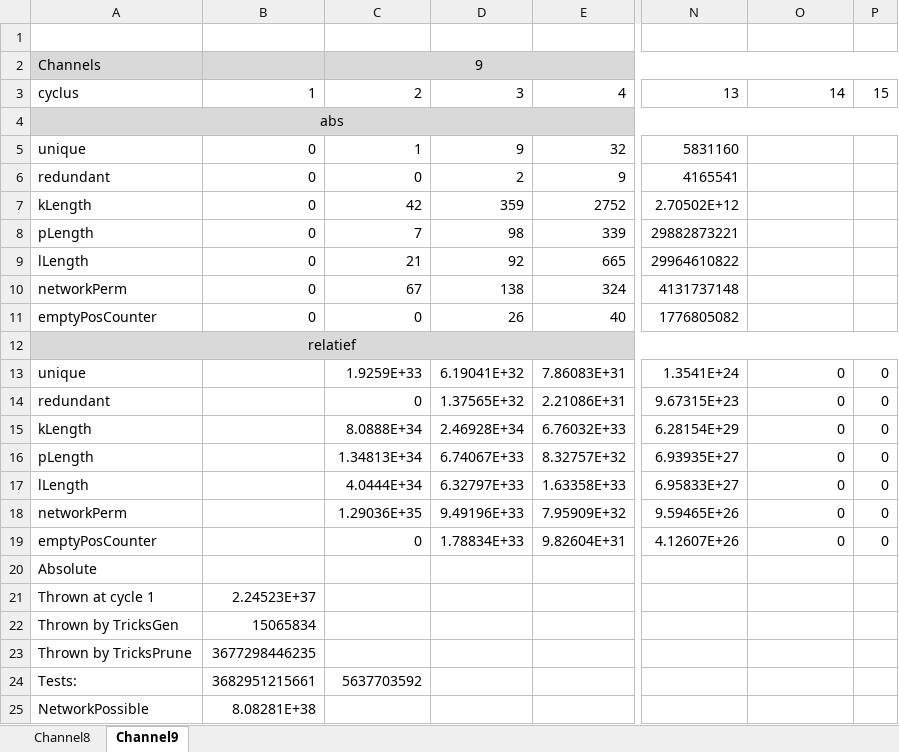
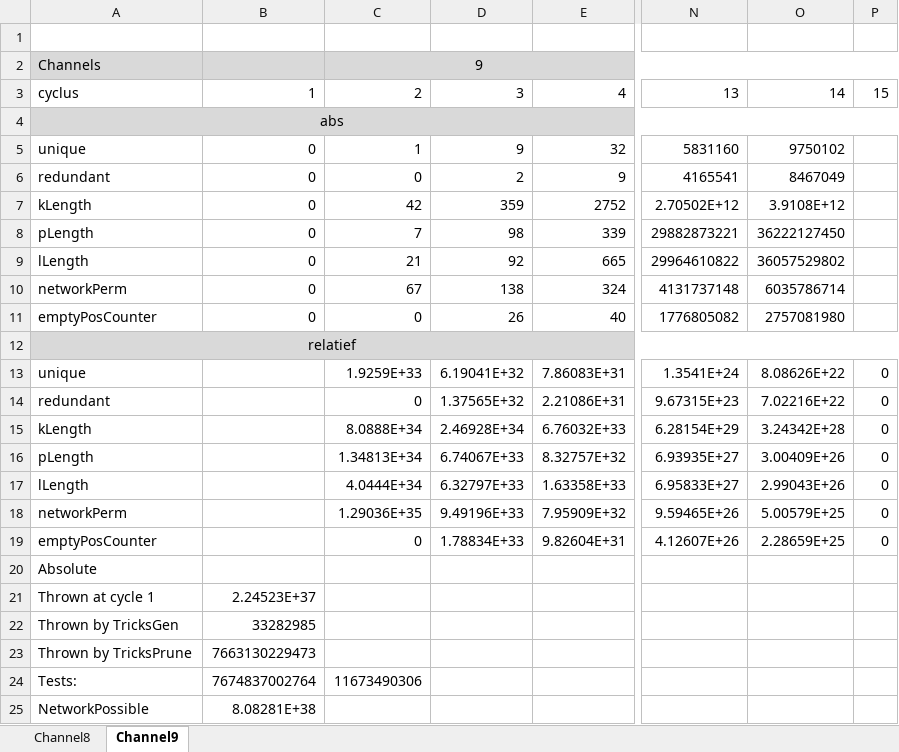
Before and after one commit to mdekempeneer/Research-Optimal-Size-Sorting-Networks, an Excel workbook: FinalePresentatieStatistics.xlsx, sheet Channel9, drawn as a sheet; only a part is shown, gaps mark what is left out; values as stored, in another font and other column widths than the file's, no borders; the diff names each change by its address in the sheet, - before the commit and + after, or states it on an @@ line.

Commit message:
Update Stats

```diff
--- a/FinalePresentatieStatistics.xlsx (sheet Channel9)
+++ b/FinalePresentatieStatistics.xlsx (sheet Channel9)
-O5: (empty)
+O5: 9750102
-O6: (empty)
+O6: 8467049
-O7: (empty)
+O7: 3.9108E+12
-O8: (empty)
+O8: 36222127450
-O9: (empty)
+O9: 36057529802
-O10: (empty)
+O10: 6035786714
-O11: (empty)
+O11: 2757081980
-O13: 0
+O13: 8.08626E+22
-O14: 0
+O14: 7.02216E+22
-O15: 0
+O15: 3.24342E+28
-O16: 0
+O16: 3.00409E+26
-O17: 0
+O17: 2.99043E+26
-O18: 0
+O18: 5.00579E+25
-O19: 0
+O19: 2.28659E+25
-B22: 15065834
+B22: 33282985
-B23: 3677298446235
+B23: 7663130229473
-B24: 3682951215661
+B24: 7674837002764
-C24: 5637703592
+C24: 11673490306
```
